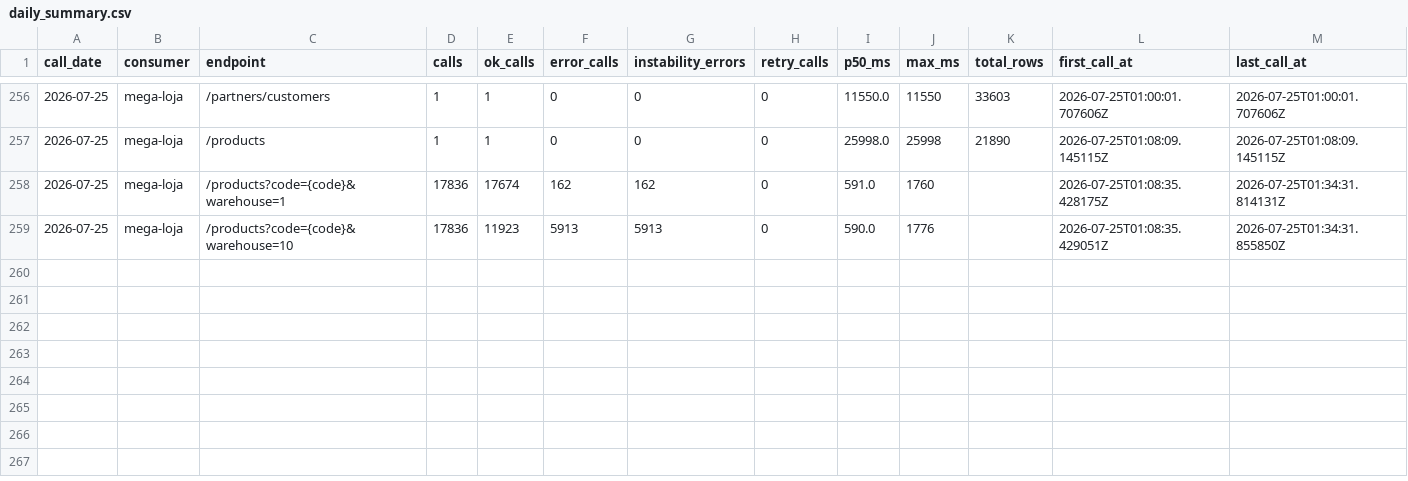
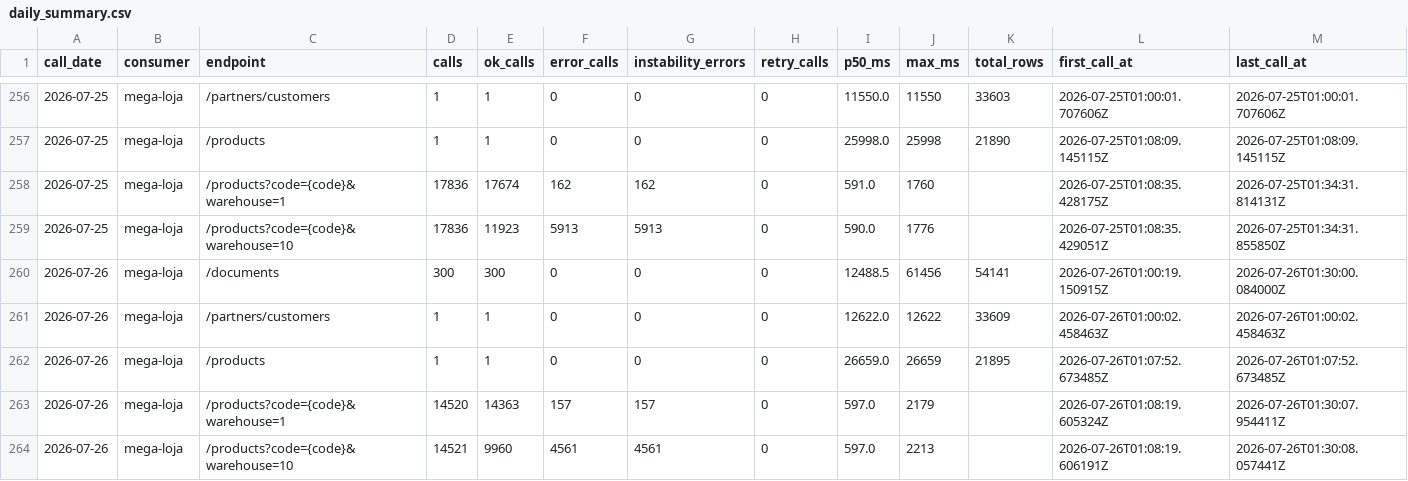
Before and after one commit to xxffoottxx/artsoft-call-log, a CSV file: daily_summary.csv, drawn as a sheet; only a part is shown, gaps mark what is left out; the diff names each change by its address in the sheet, - before the commit and + after, or states it on an @@ line.

Commit message:
call-log 2026-07-25: 35957 calls, 6075 errors

```diff
--- a/daily_summary.csv
+++ b/daily_summary.csv
+row 260: 2026-07-26 | mega-loja | /documents | 300 | 300 | 0 | 0 | 0 | 12488.5 | 61456 | 54141 | 2026-07-26T01:00:19.150915Z | 2026-07-26T01:30:00.084000Z
+row 261: 2026-07-26 | mega-loja | /partners/customers | 1 | 1 | 0 | 0 | 0 | 12622.0 | 12622 | 33609 | 2026-07-26T01:00:02.458463Z | 2026-07-26T01:00:02.458463Z
+row 262: 2026-07-26 | mega-loja | /products | 1 | 1 | 0 | 0 | 0 | 26659.0 | 26659 | 21895 | 2026-07-26T01:07:52.673485Z | 2026-07-26T01:07:52.673485Z
+row 263: 2026-07-26 | mega-loja | /products?code={code}&warehouse=1 | 14520 | 14363 | 157 | 157 | 0 | 597.0 | 2179 |  | 2026-07-26T01:08:19.605324Z | 2026-07-26T01:30:07.954411Z
+row 264: 2026-07-26 | mega-loja | /products?code={code}&warehouse=10 | 14521 | 9960 | 4561 | 4561 | 0 | 597.0 | 2213 |  | 2026-07-26T01:08:19.606191Z | 2026-07-26T01:30:08.057441Z
```
